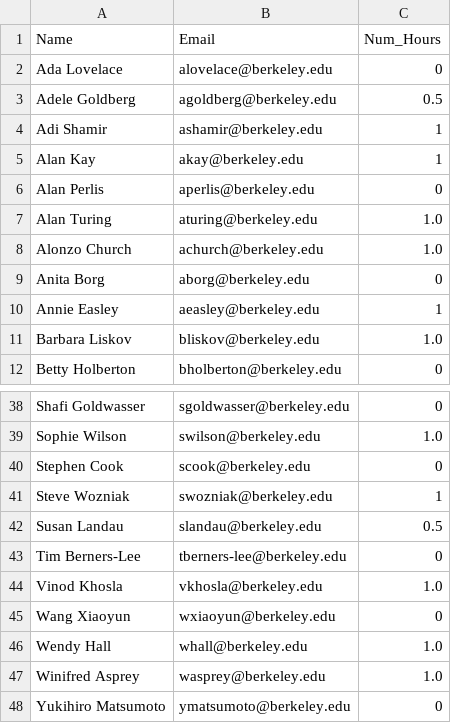
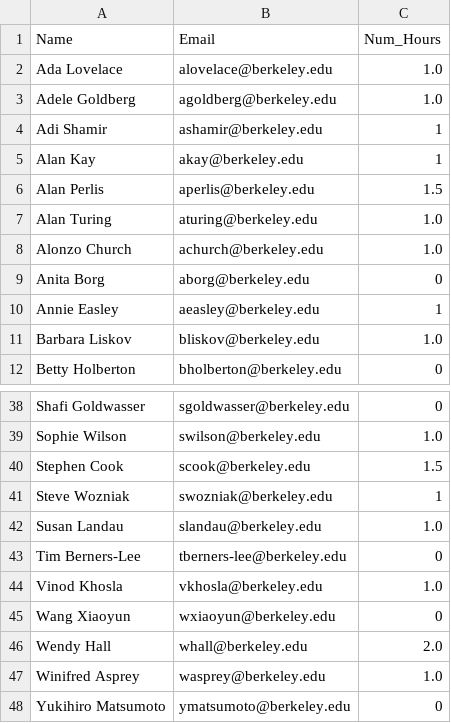
Before and after one commit to The-Berkeley-Forum/events-efficiency-legit, a CSV file: auto-elf-master/schedules/info.csv, drawn as a sheet; only a part is shown, gaps mark what is left out; the diff covers the shown part only.

```diff
--- a/auto-elf-master/schedules/info.csv
+++ b/auto-elf-master/schedules/info.csv
@@ -1,7 +1,7 @@
 Name,Email,Num_Hours
-Ada Lovelace,alovelace@berkeley.edu,0
-Adele Goldberg,agoldberg@berkeley.edu,0.5
+Ada Lovelace,alovelace@berkeley.edu,1.0
+Adele Goldberg,agoldberg@berkeley.edu,1.0
 Adi Shamir,ashamir@berkeley.edu,1
 Alan Kay,akay@berkeley.edu,1
-Alan Perlis,aperlis@berkeley.edu,0
+Alan Perlis,aperlis@berkeley.edu,1.5
 Alan Turing,aturing@berkeley.edu,1.0
@@ -39,5 +39,5 @@ Shafi Goldwasser,sgoldwasser@berkeley.edu,0
 Sophie Wilson,swilson@berkeley.edu,1.0
-Stephen Cook,scook@berkeley.edu,0
+Stephen Cook,scook@berkeley.edu,1.5
 Steve Wozniak,swozniak@berkeley.edu,1
-Susan Landau,slandau@berkeley.edu,0.5
+Susan Landau,slandau@berkeley.edu,1.0
 Tim Berners-Lee,tberners-lee@berkeley.edu,0
@@ -45,3 +45,3 @@ Vinod Khosla,vkhosla@berkeley.edu,1.0
 Wang Xiaoyun,wxiaoyun@berkeley.edu,0
-Wendy Hall,whall@berkeley.edu,1.0
+Wendy Hall,whall@berkeley.edu,2.0
 Winifred Asprey,wasprey@berkeley.edu,1.0
```
Also changed, not shown: 16 edited cells elsewhere in this file, 5 other files.
